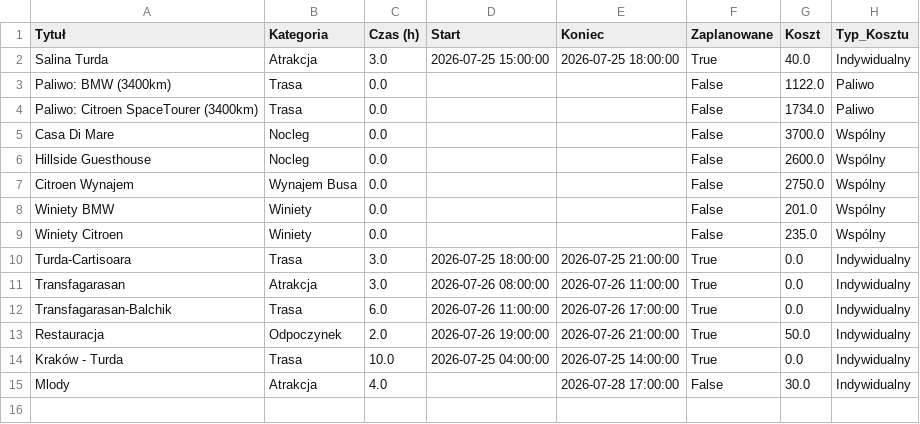
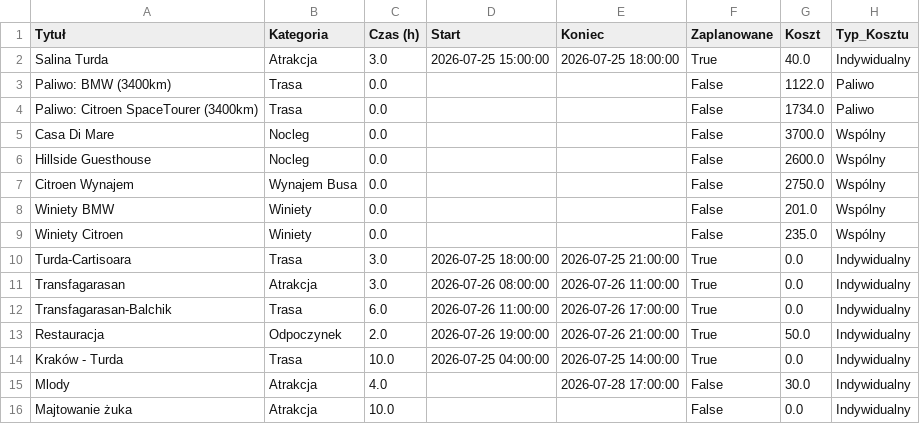
Before and after one commit to PatrykMolo/Zwariowana-Przygoda, a CSV file: default_data.csv, drawn as a sheet; the diff names each change by its address in the sheet, - before the commit and + after, or states it on an @@ line.

Commit message:
Update

```diff
--- a/default_data.csv
+++ b/default_data.csv
+row 16: Majtowanie żuka | Atrakcja | 10.0 |  |  | False | 0.0 | Indywidualny
```
